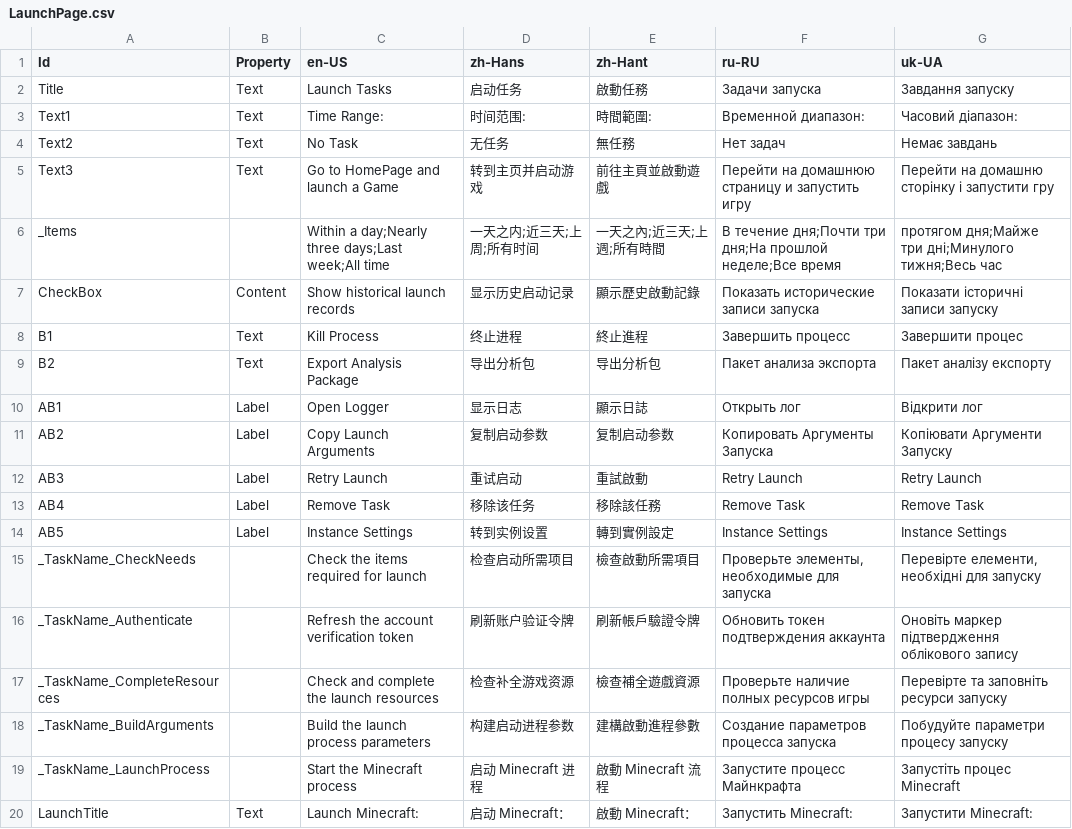
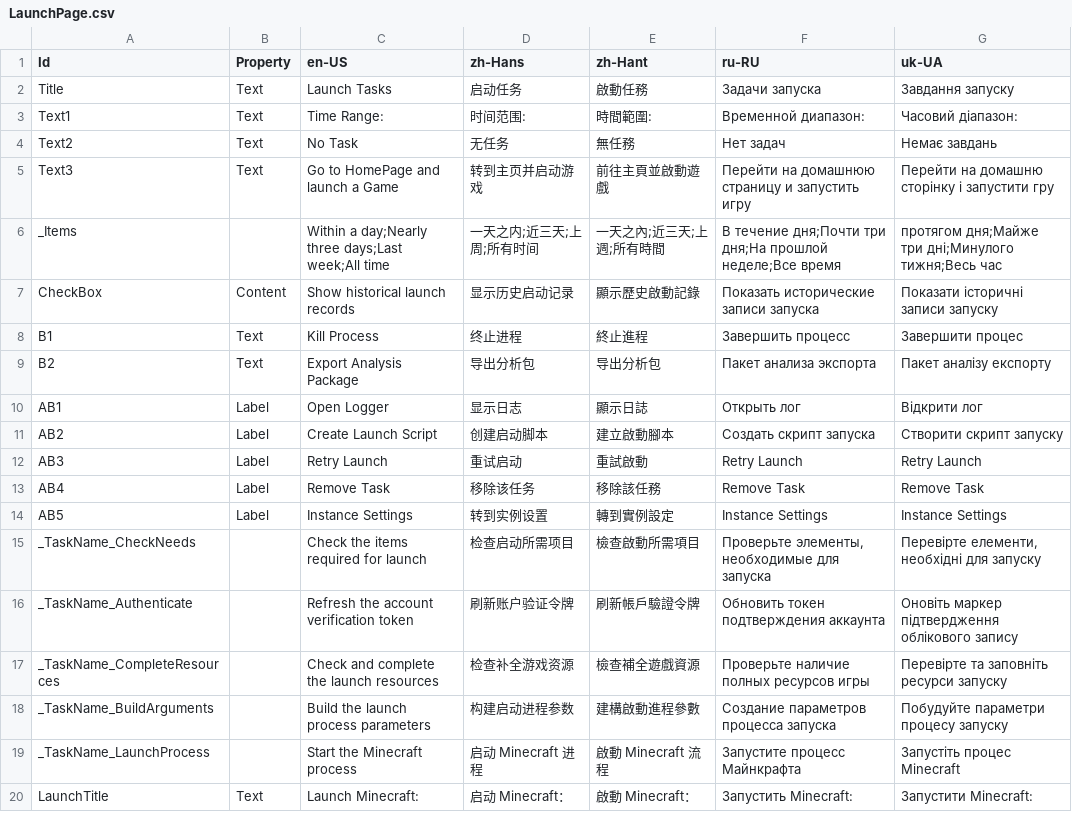
Before and after one commit to Xcube-Studio/FluentLauncher.Infra.Localization, a CSV file: Views/Tasks/LaunchPage.csv, drawn as a sheet.

Commit message:
Add Translations 2025/8/11

```diff
--- a/Views/Tasks/LaunchPage.csv
+++ b/Views/Tasks/LaunchPage.csv
@@ -10,3 +10,3 @@ B2,Text,Export Analysis Package,导出分析包,导出分析包,Пакет ан
 AB1,Label,Open Logger,显示日志,顯示日誌,Открыть лог,Відкрити лог
-AB2,Label,Copy Launch Arguments,复制启动参数,复制启动参数,Копировать Аргументы Запуска,Копіювати Аргументи Запуску
+AB2,Label,Create Launch Script,创建启动脚本,建立啟動腳本,Создать скрипт запуска,Створити скрипт запуску
 AB3,Label,Retry Launch,重试启动,重試啟動,Retry Launch,Retry Launch
```
Also changed, not shown: 1 other file.
